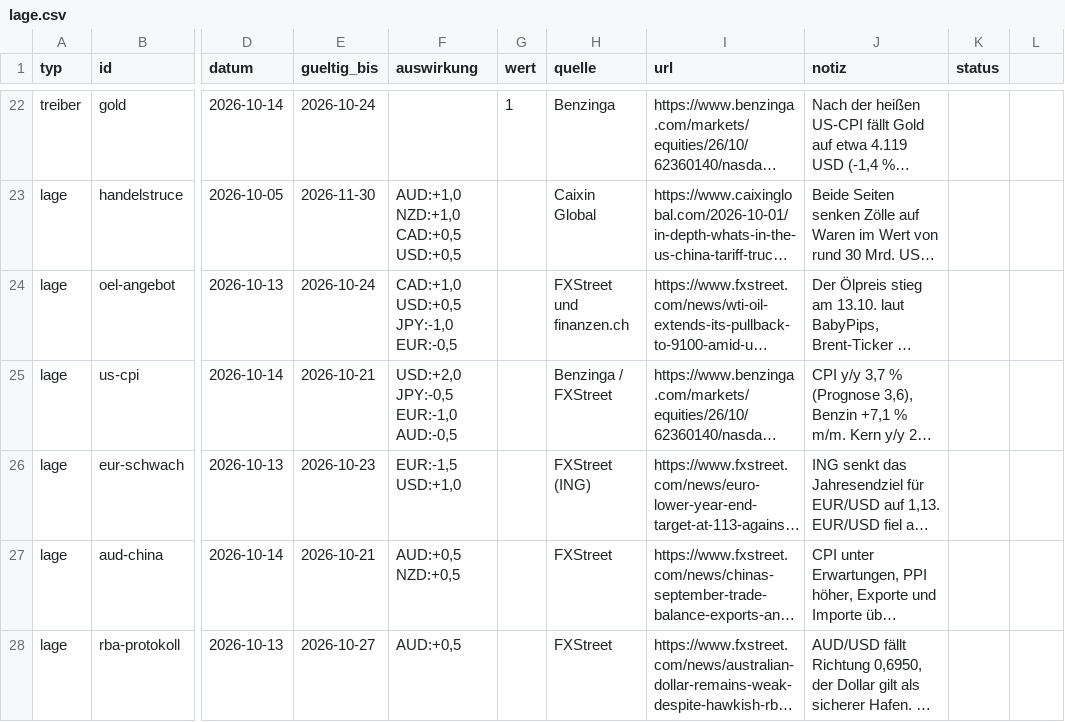
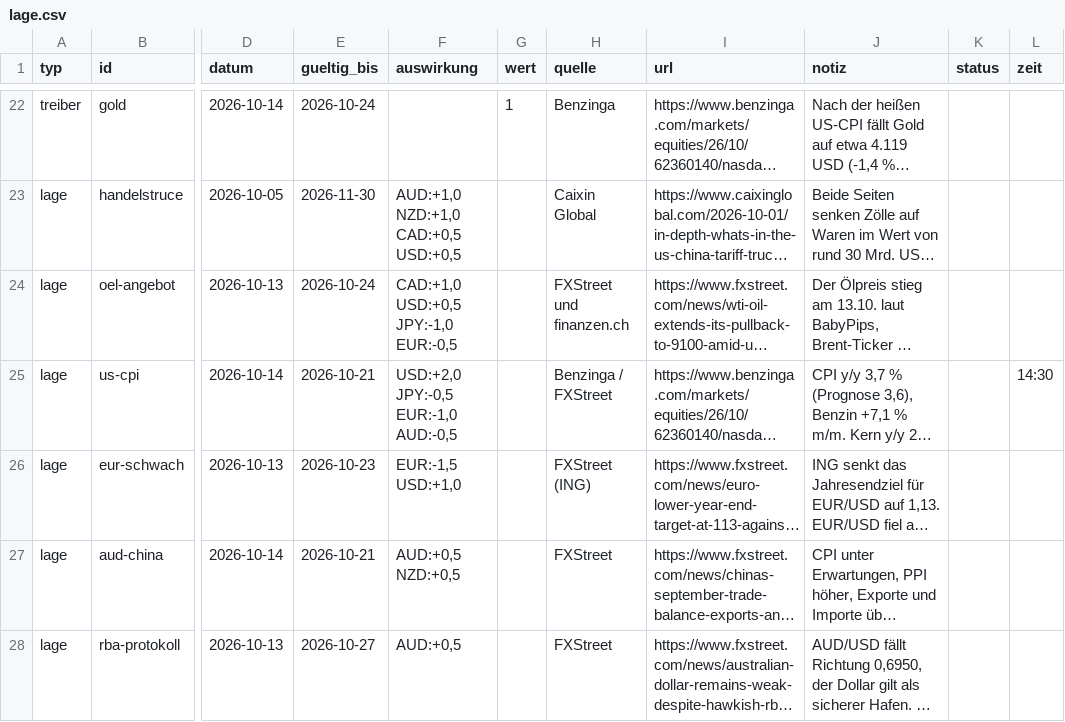
Before and after one commit to michelbrueck25-eng/journal-daten, a CSV file: lage.csv, drawn as a sheet; only a part is shown, gaps mark what is left out; long unchanged cells end in …; the diff names each change by its address in the sheet, - before the commit and + after, or states it on an @@ line.

```diff
--- a/lage.csv
+++ b/lage.csv
-L1: (empty)
+L1: zeit
-L25 (zeit): (empty)
+L25 (zeit): 14:30
```
Also changed, not shown: 1 other file.
